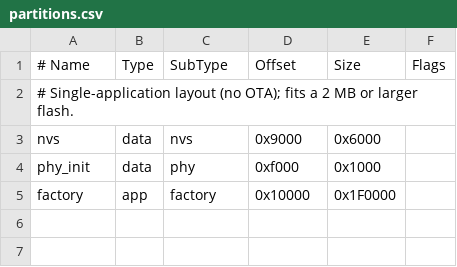
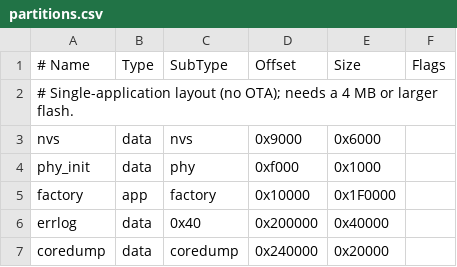
Before and after one commit to anhtuanhoanghuy/Farming-Project, a CSV file: ESP32_S3_monitoring_controller/partitions.csv, drawn as a sheet.

```diff
--- a/ESP32_S3_monitoring_controller/partitions.csv
+++ b/ESP32_S3_monitoring_controller/partitions.csv
@@ -1,3 +1,3 @@
 # Name,   Type, SubType, Offset,   Size,     Flags
-# Single-application layout (no OTA); fits a 2 MB or larger flash.
+# Single-application layout (no OTA); needs a 4 MB or larger flash.
 nvs,      data, nvs,     0x9000,   0x6000,
@@ -5 +5,3 @@ phy_init, data, phy,     0xf000,   0x1000,
 factory,  app,  factory, 0x10000,  0x1F0000,
+errlog,   data, 0x40,    0x200000, 0x40000,
+coredump, data, coredump,0x240000, 0x20000,
```
Also changed, not shown: 21 other files.
